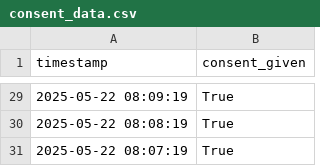
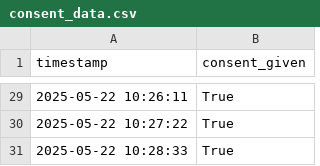
Before and after one commit to DeveloperThierry/WeatherApp_Usability_Tool, a CSV file: data/consent_data.csv, drawn as a sheet; only a part is shown, gaps mark what is left out; the diff covers the shown part only.

```diff
--- a/data/consent_data.csv
+++ b/data/consent_data.csv
@@ -29,3 +29,3 @@ timestamp,consent_given
-2025-05-22 08:09:19,True
-2025-05-22 08:08:19,True
-2025-05-22 08:07:19,True
+2025-05-22 10:26:11,True
+2025-05-22 10:27:22,True
+2025-05-22 10:28:33,True
```
Also changed, not shown: 27 edited cells elsewhere in this file.
